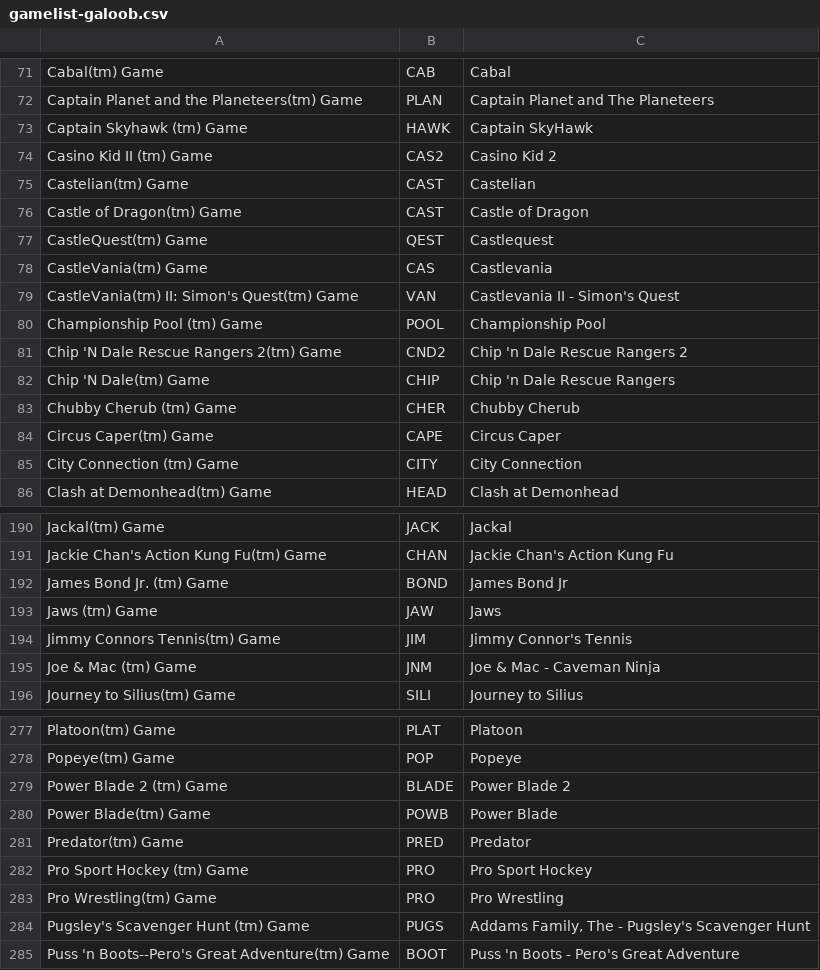
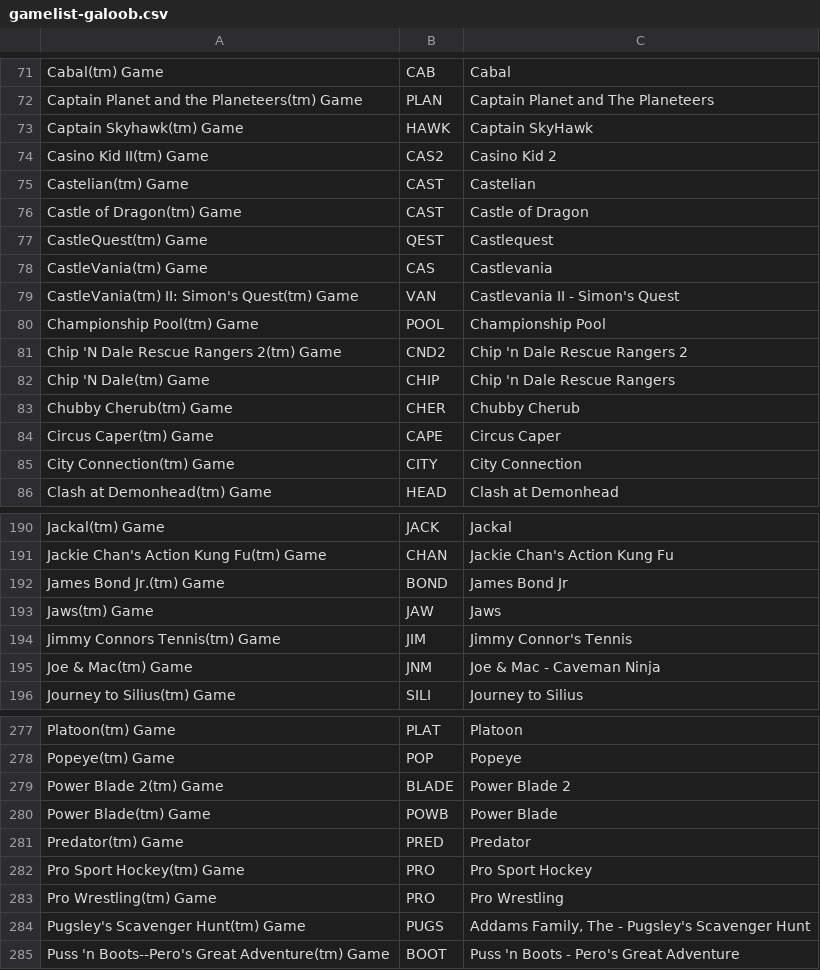
Before and after one commit to shellreef/gones, a CSV file: genie/galoob/gamelist-galoob.csv, drawn as a sheet; only a part is shown, gaps mark what is left out; the diff covers the shown part only.

```diff
--- a/genie/galoob/gamelist-galoob.csv
+++ b/genie/galoob/gamelist-galoob.csv
@@ -72,4 +72,4 @@ Cabal(tm) Game	CAB	Cabal
 Captain Planet and the Planeteers(tm) Game	PLAN	Captain Planet and The Planeteers
-Captain Skyhawk (tm) Game	HAWK	Captain SkyHawk
-Casino Kid II (tm) Game	CAS2	Casino Kid 2
+Captain Skyhawk(tm) Game	HAWK	Captain SkyHawk
+Casino Kid II(tm) Game	CAS2	Casino Kid 2
 Castelian(tm) Game	CAST	Castelian
@@ -79,8 +79,8 @@ CastleVania(tm) Game	CAS	Castlevania
 CastleVania(tm) II: Simon's Quest(tm) Game	VAN	Castlevania II - Simon's Quest
-Championship Pool (tm) Game	POOL	Championship Pool
+Championship Pool(tm) Game	POOL	Championship Pool
 Chip 'N Dale Rescue Rangers 2(tm) Game	CND2	Chip 'n Dale Rescue Rangers 2
 Chip 'N Dale(tm) Game	CHIP	Chip 'n Dale Rescue Rangers
-Chubby Cherub (tm) Game	CHER	Chubby Cherub
+Chubby Cherub(tm) Game	CHER	Chubby Cherub
 Circus Caper(tm) Game	CAPE	Circus Caper
-City Connection (tm) Game	CITY	City Connection
+City Connection(tm) Game	CITY	City Connection
 Clash at Demonhead(tm) Game	HEAD	Clash at Demonhead
@@ -192,5 +192,5 @@ Jackie Chan's Action Kung Fu(tm) Game 	CHAN	Jackie Chan's Action Kung Fu
-James Bond Jr. (tm) Game	BOND	James Bond Jr
-Jaws (tm) Game	JAW	Jaws
+James Bond Jr.(tm) Game	BOND	James Bond Jr
+Jaws(tm) Game	JAW	Jaws
 Jimmy Connors Tennis(tm) Game	JIM	Jimmy Connor's Tennis
-Joe & Mac (tm) Game	JNM	Joe & Mac - Caveman Ninja
+Joe & Mac(tm) Game	JNM	Joe & Mac - Caveman Ninja
 Journey to Silius(tm) Game	SILI	Journey to Silius
@@ -278,8 +278,8 @@ Platoon(tm) Game	PLAT	Platoon
 Popeye(tm) Game	POP	Popeye
-Power Blade 2 (tm) Game	BLADE	Power Blade 2
+Power Blade 2(tm) Game	BLADE	Power Blade 2
 Power Blade(tm) Game	POWB	Power Blade
 Predator(tm) Game	PRED	Predator
-Pro Sport Hockey (tm) Game	PRO	Pro Sport Hockey
+Pro Sport Hockey(tm) Game	PRO	Pro Sport Hockey
 Pro Wrestling(tm) Game	PRO	Pro Wrestling
-Pugsley's Scavenger Hunt (tm) Game	PUGS	Addams Family, The - Pugsley's Scavenger Hunt
+Pugsley's Scavenger Hunt(tm) Game	PUGS	Addams Family, The - Pugsley's Scavenger Hunt
 Puss 'n Boots--Pero's Great Adventure(tm) Game	BOOT	Puss 'n Boots - Pero's Great Adventure
```
Also changed, not shown: 38 edited cells elsewhere in this file.
